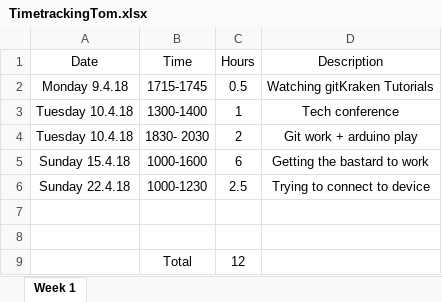
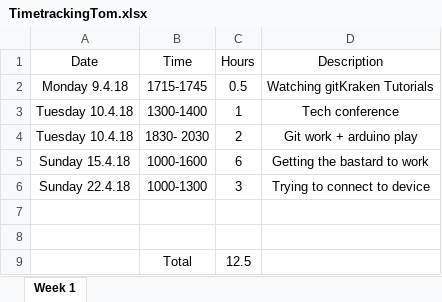
Before and after one commit to xolopx/donutsTick, an Excel workbook: TimetrackingTom.xlsx, sheet Week 1, drawn as a sheet; values as stored, in another font and other column widths than the file's, no borders; table styles not drawn; the diff names each change by its address in the sheet, - before the commit and + after, or states it on an @@ line.

```diff
--- a/TimetrackingTom.xlsx (sheet Week 1)
+++ b/TimetrackingTom.xlsx (sheet Week 1)
-B6 (Time): 1000-1230
+B6 (Time): 1000-1300
-C6 (Hours): 2.5
+C6 (Hours): 3
-C9 (Hours): 12
+C9 (Hours): 12.5
```
Also changed, not shown: 5 other files.
